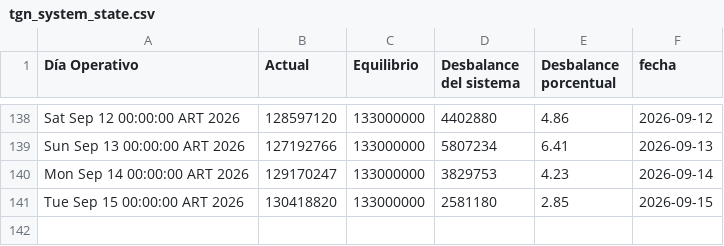
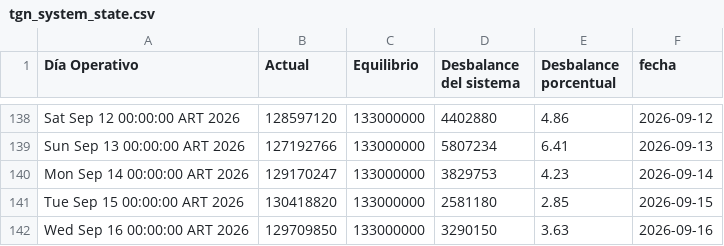
Before and after one commit to RodrigoManassero/estado-sistema-gas-rodrigo, a CSV file: data/tgn_system_state.csv, drawn as a sheet; only a part is shown, gaps mark what is left out; the diff names each change by its address in the sheet, - before the commit and + after, or states it on an @@ line.

```diff
--- a/data/tgn_system_state.csv
+++ b/data/tgn_system_state.csv
+row 142: Wed Sep 16 00:00:00 ART 2026 | 129709850 | 133000000 | 3290150 | 3.63 | 2026-09-16
```
Also changed, not shown: data/daily.csv, 2 other files.
